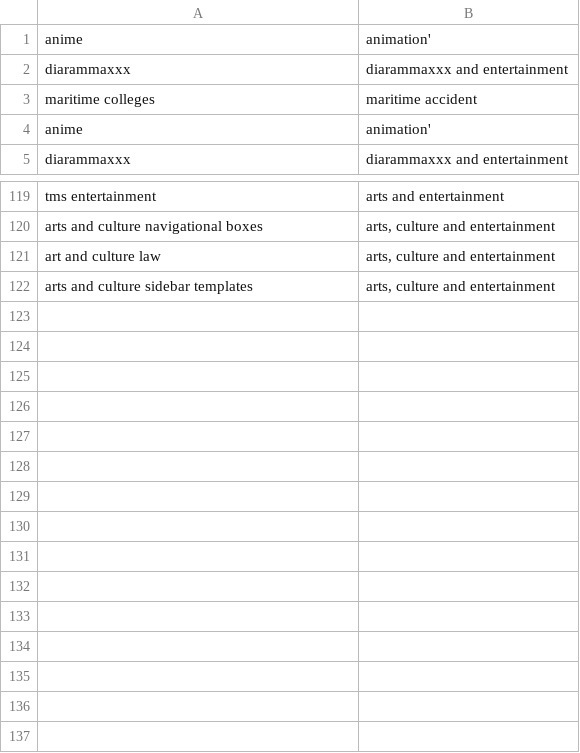
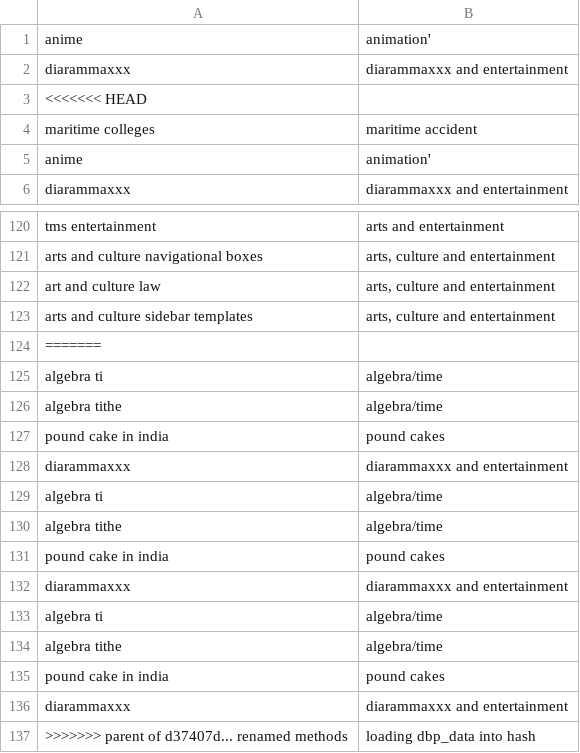
Before and after one commit to alexgraffeocohen/data-reconciler, a CSV file: possible_matches.csv, drawn as a sheet; only a part is shown, gaps mark what is left out; the diff names each change by its address in the sheet, - before the commit and + after, or states it on an @@ line.

```diff
--- a/possible_matches.csv
+++ b/possible_matches.csv
+row 3: <<<<<<< HEAD
+row 124: =======
+row 125: algebra ti | algebra/time
+row 126: algebra tithe | algebra/time
+row 127: pound cake in india | pound cakes
+row 128: diarammaxxx | diarammaxxx and entertainment
+row 129: algebra ti | algebra/time
+row 130: algebra tithe | algebra/time
+row 131: pound cake in india | pound cakes
+row 132: diarammaxxx | diarammaxxx and entertainment
+row 133: algebra ti | algebra/time
+row 134: algebra tithe | algebra/time
+row 135: pound cake in india | pound cakes
+row 136: diarammaxxx | diarammaxxx and entertainment
+row 137: >>>>>>> parent of d37407d... renamed methods | loading dbp_data into hash
```
Also changed, not shown: matches.csv, 5 other files.
